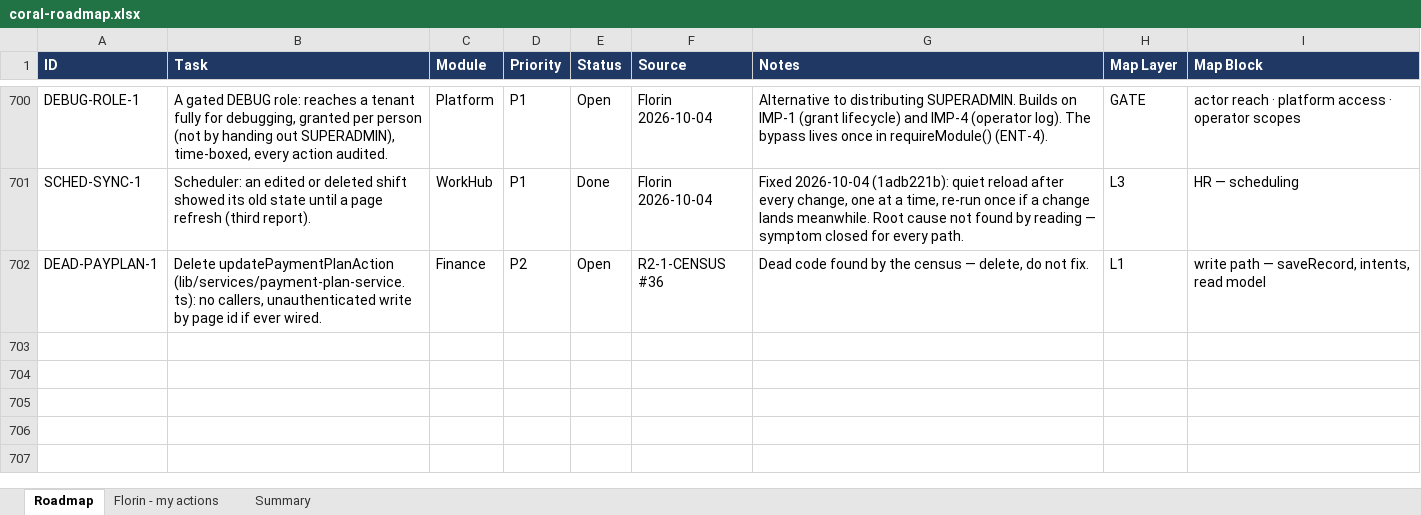
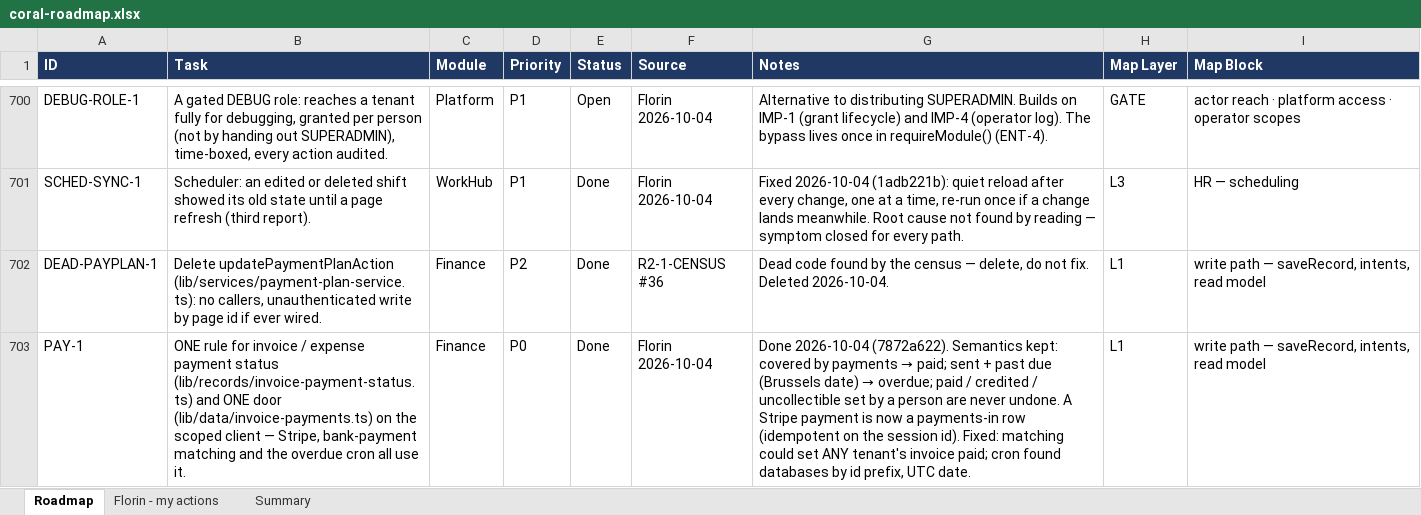
Before and after one commit to FlorinDG/coral-remodeling-pro, an Excel workbook: .agents/coral-roadmap.xlsx, sheet Roadmap, drawn as a sheet; only a part is shown, gaps mark what is left out; values as stored, in another font and other column widths than the file's, no borders; the diff covers the shown part only; the diff names each change by its address in the sheet, - before the commit and + after, or states it on an @@ line.

```diff
--- a/.agents/coral-roadmap.xlsx (sheet Roadmap)
+++ b/.agents/coral-roadmap.xlsx (sheet Roadmap)
-E702 (Status): Open
+E702 (Status): Done
-G702 (Notes): …not fix.
+G702 (Notes): …not fix. Deleted 2026-10-04.
+row 703: PAY-1 | ONE rule for invoice / expense payment status (lib/records/invoice-payment-status.ts) and ONE door (lib/data/invoice-payments.ts) on the scoped client — Stripe, bank-payment matching and the overdue cron all use it. | Finance | P0 | Done | Florin 2026-10-04 | Done 2026-10-04 (7872a622). Semantics kept: covered by payments → paid; sent + past due (Brussels date) → overdue; paid / credited / uncollectible set by a person are never undone. A Stripe payment is now a payments-in row (idempotent on the session id). Fixed: matching could set ANY tenant's invoice paid; cron found databases by id prefix, UTC date. | L1 | write path — saveRecord, intents, read model
```
Also changed, not shown: 2 added rows and 2 edited cells elsewhere in this sheet.
